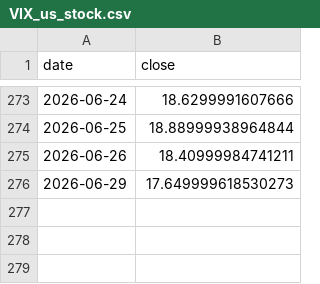
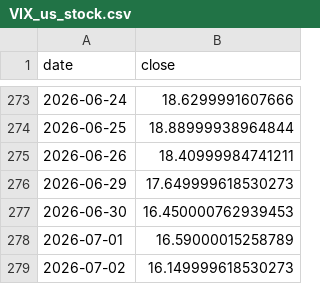
Before and after one commit to ddv12138/fund-analysis, a CSV file: fund_cache/VIX_us_stock.csv, drawn as a sheet; only a part is shown, gaps mark what is left out; the diff names each change by its address in the sheet, - before the commit and + after, or states it on an @@ line.

Commit message:
chore: update cache [skip ci]

```diff
--- a/fund_cache/VIX_us_stock.csv
+++ b/fund_cache/VIX_us_stock.csv
+row 277: 2026-06-30 | 16.450000762939453
+row 278: 2026-07-01 | 16.59000015258789
+row 279: 2026-07-02 | 16.149999618530273
```
Also changed, not shown: fund_cache/159509_market.csv, fund_cache/159941_market.csv, 15 other files.
